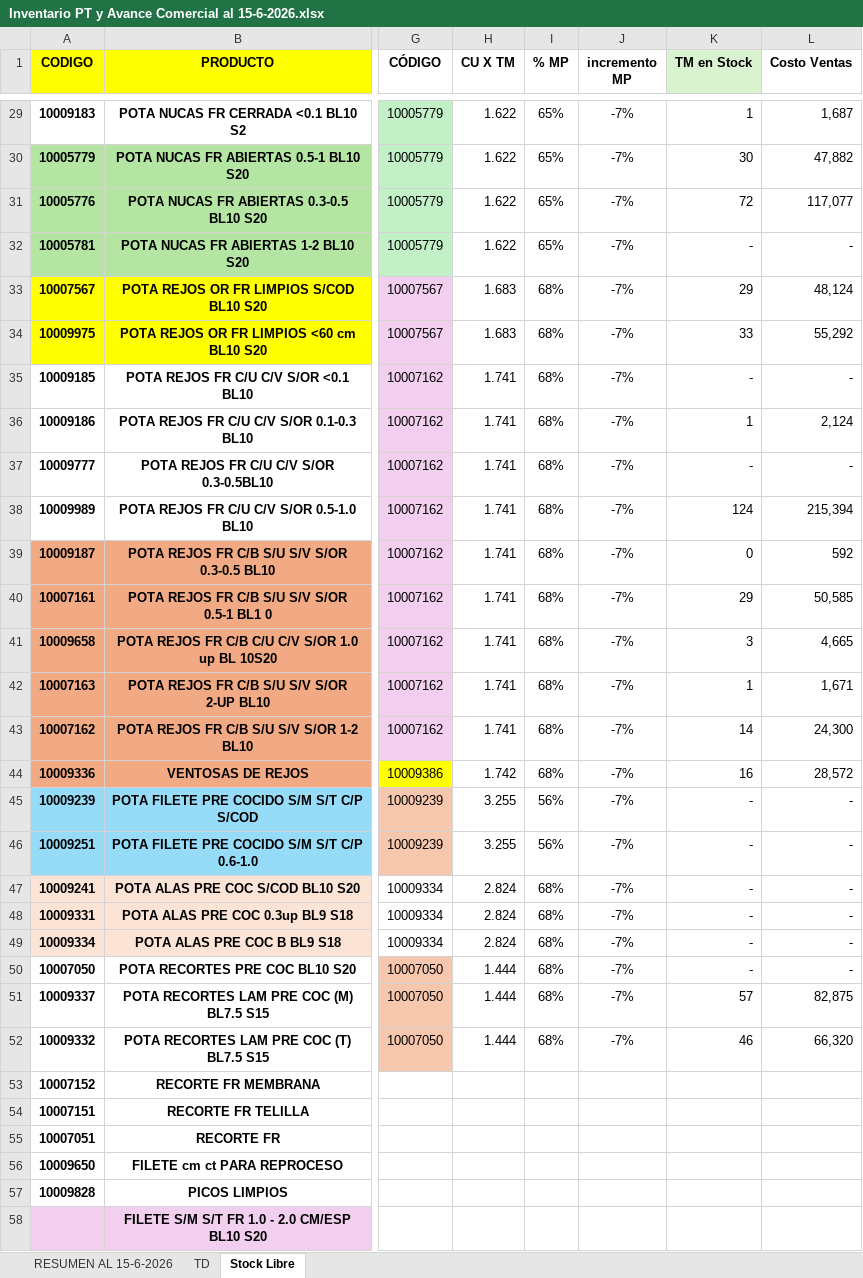
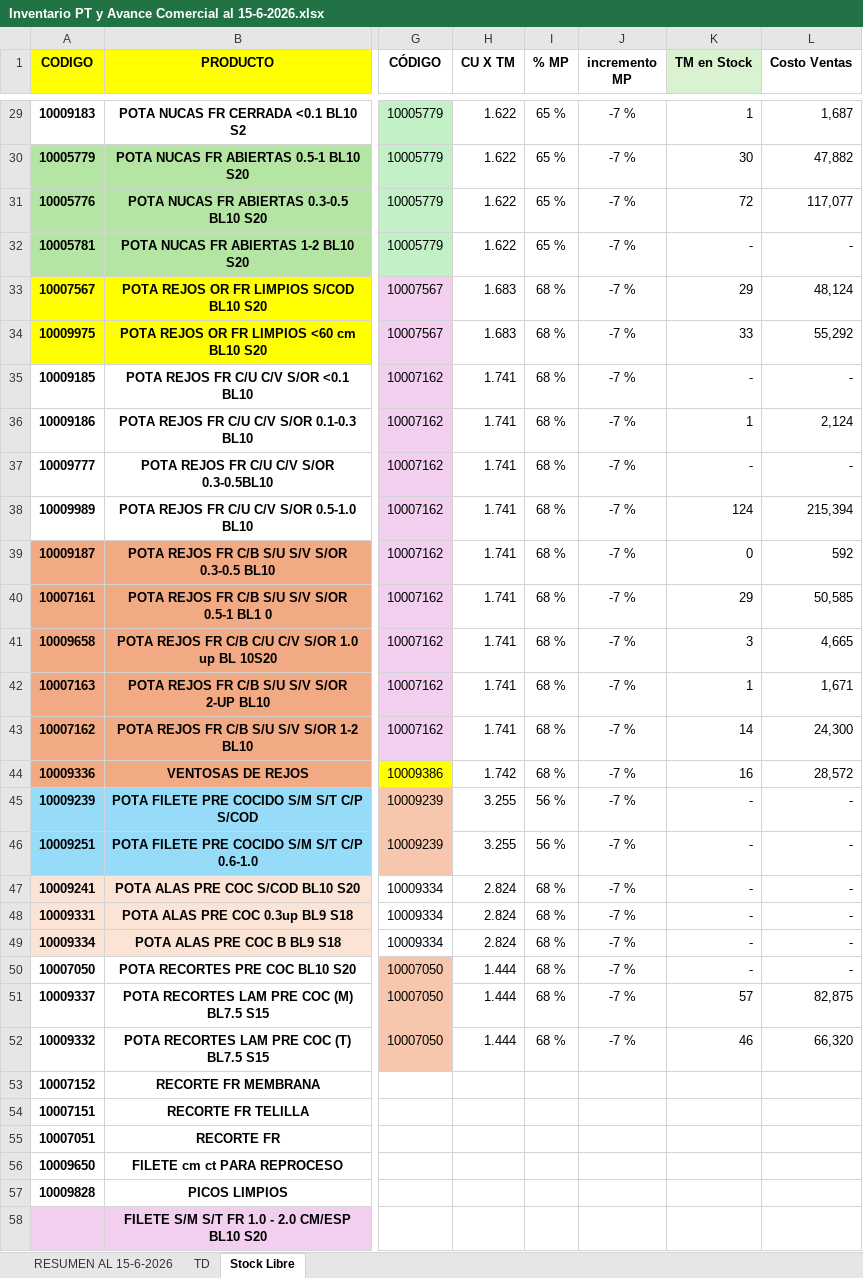
Before and after one commit to R0DR0X/xioo, an Excel workbook: INPUT/Inventario PT y Avance Comercial al 15-6-2026.xlsx, sheet Stock Libre, drawn as a sheet; only a part is shown, gaps mark what is left out; values as stored, in another font and other column widths than the file's, no borders; the diff covers the shown part only; the diff names each change by its address in the sheet, - before the commit and + after, or states it on an @@ line.

```diff
--- a/INPUT/Inventario PT y Avance Comercial al 15-6-2026.xlsx (sheet Stock Libre)
+++ b/INPUT/Inventario PT y Avance Comercial al 15-6-2026.xlsx (sheet Stock Libre)
-I29:I32 (% MP): 65%
+I29:I32 (% MP): 65 %
-J29:J52 (incremento MP): -7%
+J29:J52 (incremento MP): -7 %
-I33:I44 (% MP): 68%
+I33:I44 (% MP): 68 %
-I45:I46 (% MP): 56%
+I45:I46 (% MP): 56 %
-I47:I52 (% MP): 68%
+I47:I52 (% MP): 68 %
```
Also changed, not shown: 53 edited cells elsewhere in this sheet, sheet RESUMEN AL 15-6-2026, sheet TD, formulas that keep their value, hidden cells.
